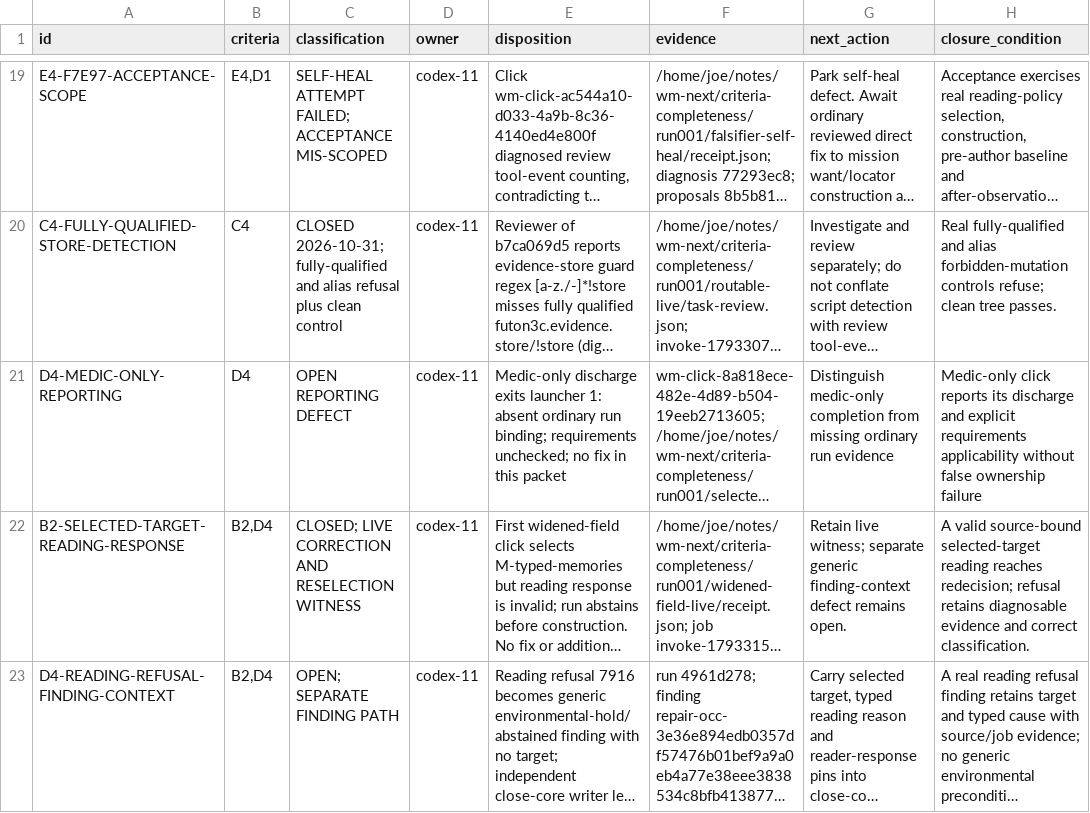
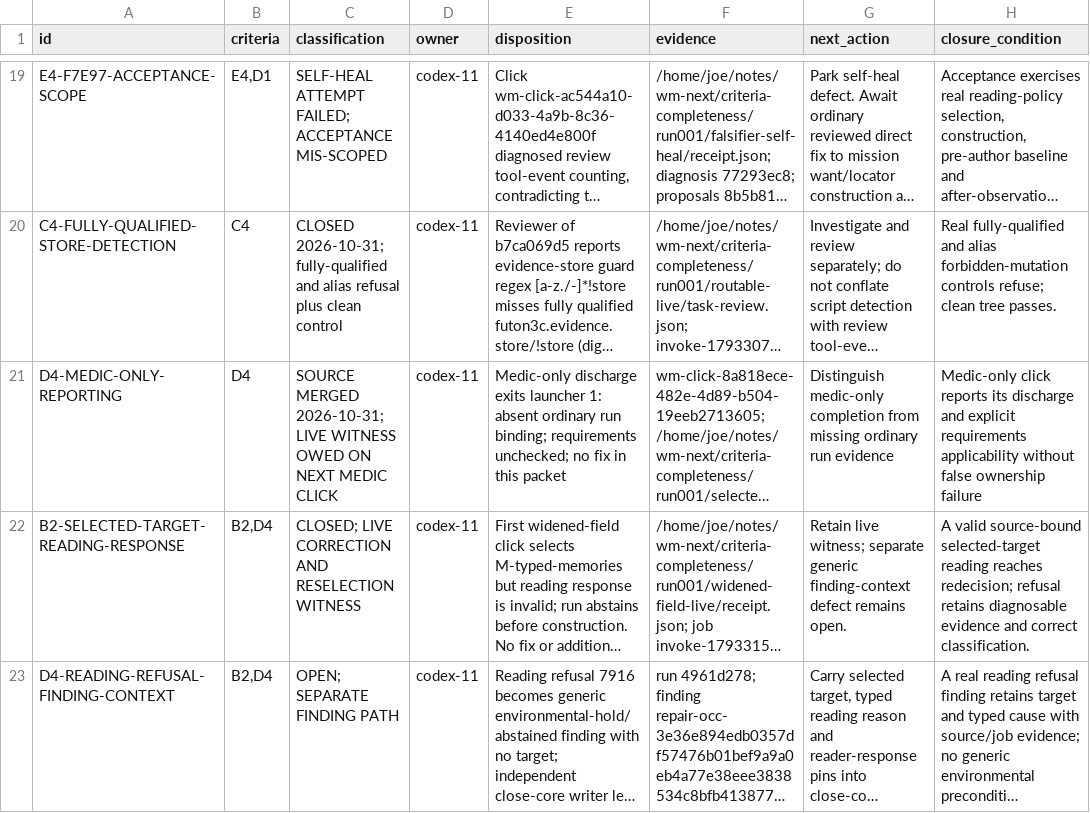
Before and after one commit to tothedarktowercame/futon2, a TSV file: holes/labs/wm-contract/criteria-completeness-deficits.tsv, drawn as a sheet; only a part is shown, gaps mark what is left out; long unchanged cells end in …; the diff names each change by its address in the sheet, - before the commit and + after, or states it on an @@ line.

```diff
--- a/holes/labs/wm-contract/criteria-completeness-deficits.tsv
+++ b/holes/labs/wm-contract/criteria-completeness-deficits.tsv
-C21 (classification): OPEN REPORTING DEFECT
+C21 (classification): SOURCE MERGED 2026-10-31; LIVE WITNESS OWED ON NEXT MEDIC CLICK
```
